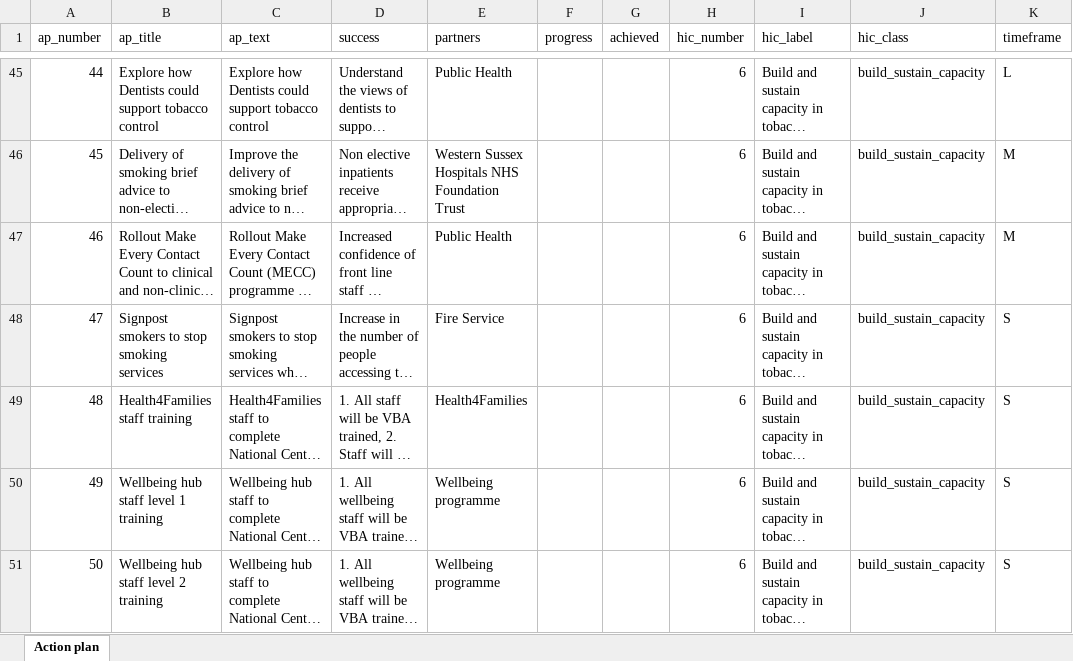
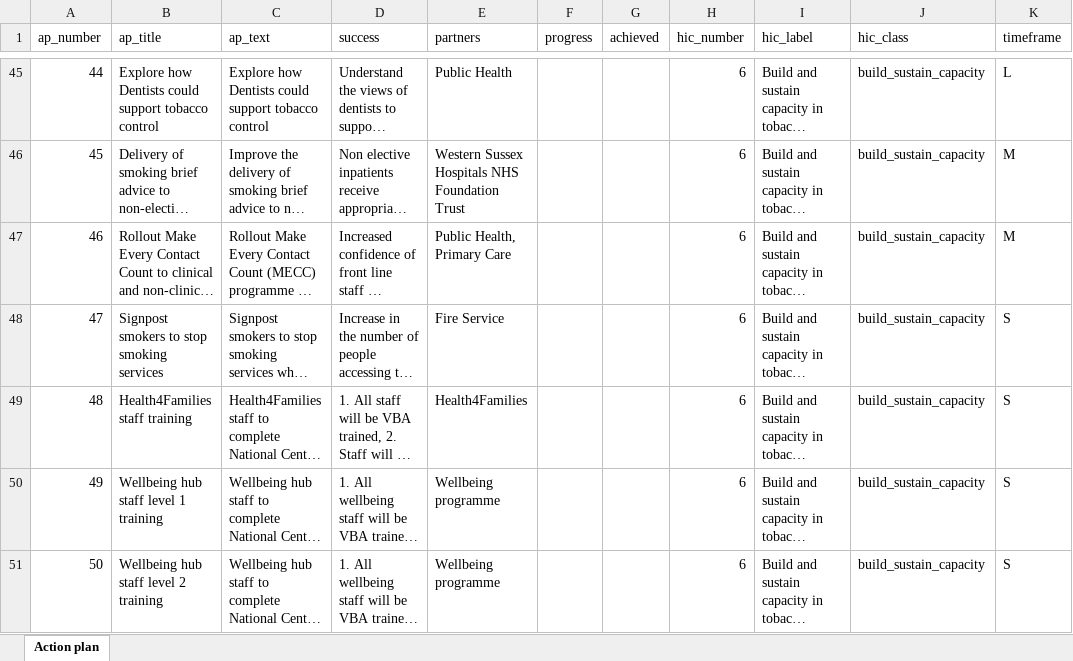
Before and after one commit to psychty/SFWS, an Excel workbook: SFWS Action Plan.xlsx, sheet Action plan, drawn as a sheet; only a part is shown, gaps mark what is left out; long unchanged cells end in …; values as stored, in another font and other column widths than the file's, no borders; the diff names each change by its address in the sheet, - before the commit and + after, or states it on an @@ line.

Commit message:
Fix Wellbeing Programme actions and MECC primary care

```diff
--- a/SFWS Action Plan.xlsx (sheet Action plan)
+++ b/SFWS Action Plan.xlsx (sheet Action plan)
-E47 (partners): Public Health
+E47 (partners): Public Health, Primary Care
```
Also changed, not shown: 4 other files.
